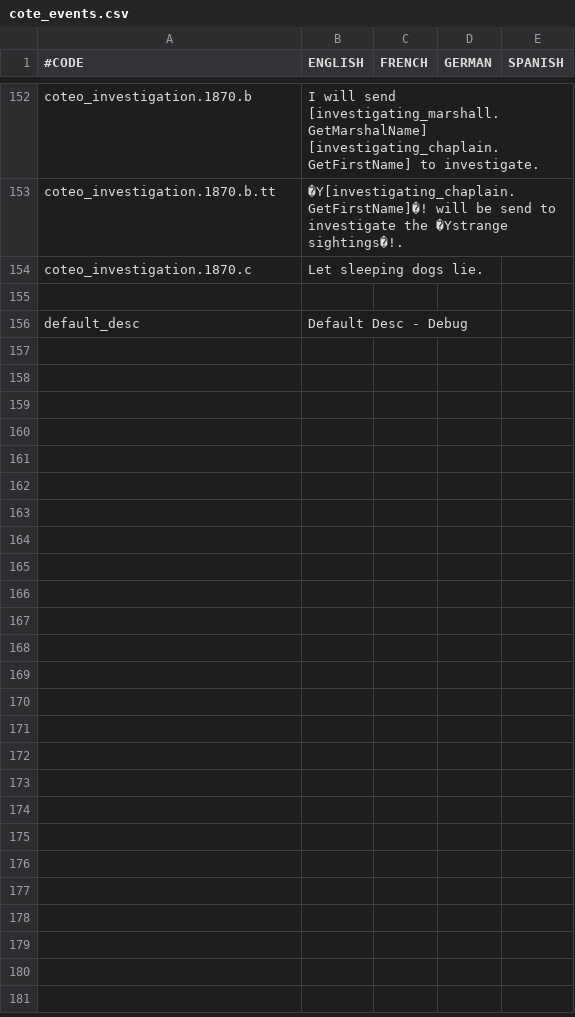
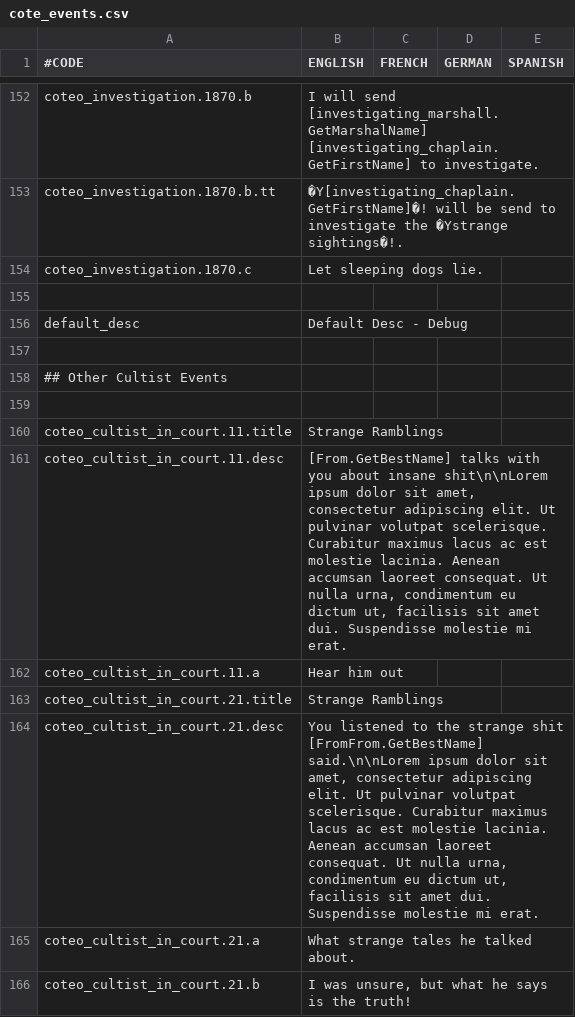
Before and after one commit to Araxiel/CK2-Cult-of-the-Eldritch-Ones, a CSV file: Cult of the Eldritch Ones/localisation/cote_events.csv, drawn as a sheet; only a part is shown, gaps mark what is left out.

Commit message:
modifications to "cultist in court" file

```diff
--- a/Cult of the Eldritch Ones/localisation/cote_events.csv
+++ b/Cult of the Eldritch Ones/localisation/cote_events.csv
@@ -156 +156,11 @@ coteo_investigation.1870.c;Let sleeping dogs lie.;;;;;;
 default_desc;Default Desc - Debug;;;;;;
+
+## Other Cultist Events;;;;;;
+
+coteo_cultist_in_court.11.title;Strange Ramblings;;;;;;
+coteo_cultist_in_court.11.desc;[From.GetBestName] talks with you about insane shit\n\nLorem ipsum dolor sit amet, consectetur adipiscing elit. Ut pulvinar volutpat scelerisque. Curabitur maximus lacus ac est molestie lacinia. Aenean accumsan laoreet consequat. Ut nulla urna, condimentum eu dictum ut, facilisis sit amet dui. Suspendisse molestie mi erat.;;;;;;
+coteo_cultist_in_court.11.a;Hear him out;;;;;;
+coteo_cultist_in_court.21.title;Strange Ramblings;;;;;;
+coteo_cultist_in_court.21.desc;You listened to the strange shit [FromFrom.GetBestName] said.\n\nLorem ipsum dolor sit amet, consectetur adipiscing elit. Ut pulvinar volutpat scelerisque. Curabitur maximus lacus ac est molestie lacinia. Aenean accumsan laoreet consequat. Ut nulla urna, condimentum eu dictum ut, facilisis sit amet dui. Suspendisse molestie mi erat.;;;;;;
+coteo_cultist_in_court.21.a;What strange tales he talked about.;;;;;;
+coteo_cultist_in_court.21.b;I was unsure, but what he says is the truth!;;;;;;
```
Also changed, not shown: 1 other file.
